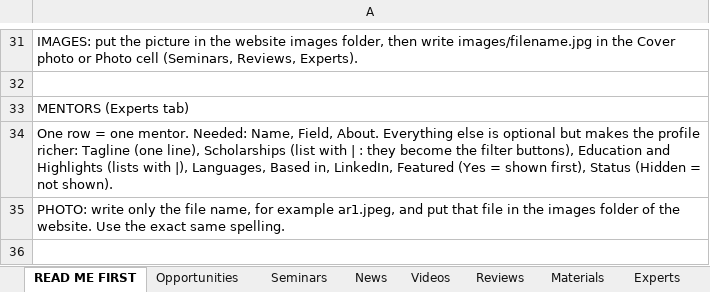
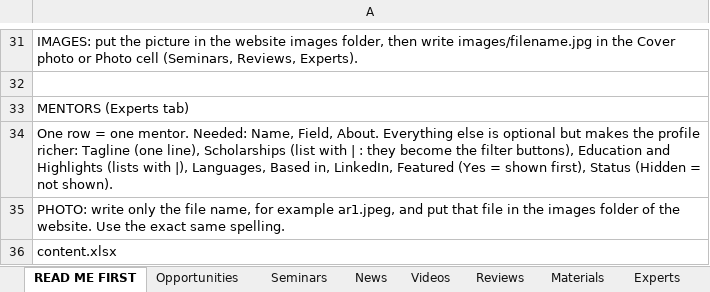
Before and after one commit to unipilotglobal/unipilotglobal, an Excel workbook: content.xlsx, sheet READ ME FIRST, drawn as a sheet; only a part is shown, gaps mark what is left out; values as stored, in another font and other column widths than the file's, no borders; the diff names each change by its address in the sheet, - before the commit and + after, or states it on an @@ line.

Commit message:
content.xlsx

```diff
--- a/content.xlsx (sheet READ ME FIRST)
+++ b/content.xlsx (sheet READ ME FIRST)
+row 36: content.xlsx
```
Also changed, not shown: sheet Opportunities, formulas that keep their value.
